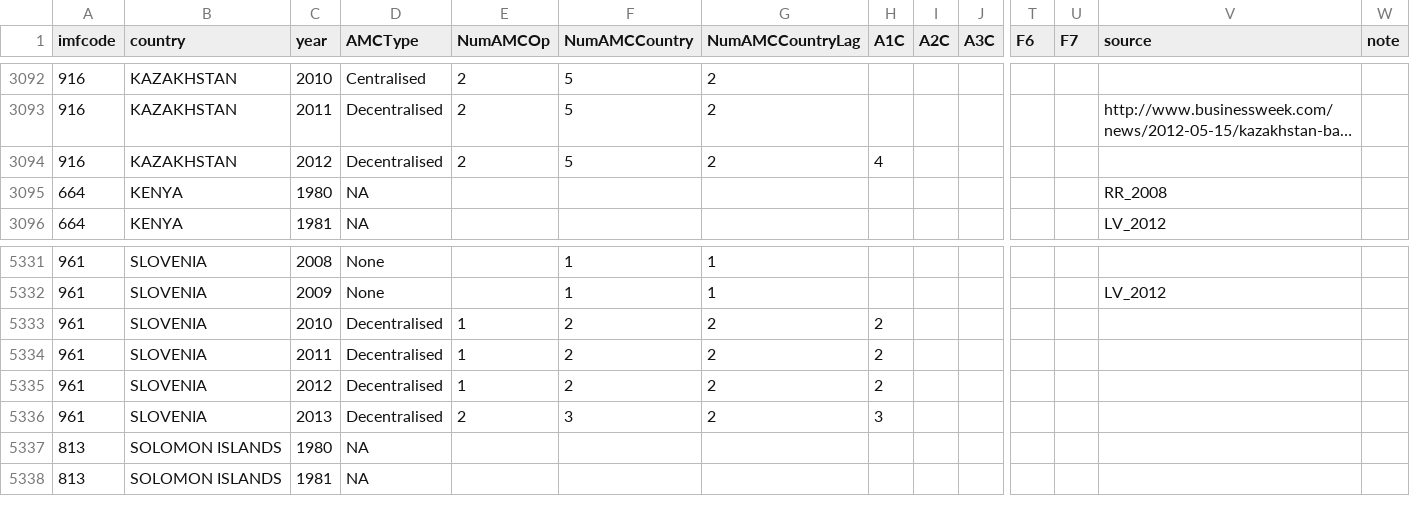
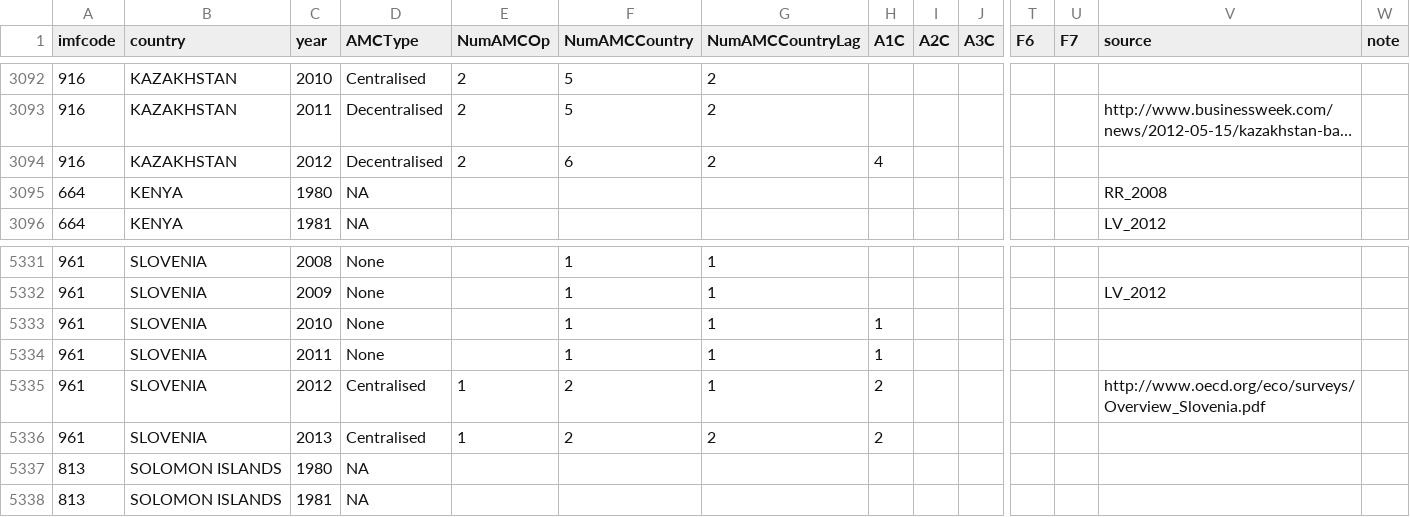
Before and after one commit to FGCH/amcData, a CSV file: BaseFiles/AMCFull/AMCFull.csv, drawn as a sheet; only a part is shown, gaps mark what is left out; long unchanged cells end in …; removed rows and columns are numbered as before the commit, all else as after; rows hold the shown columns only; the diff names each change by its address in the sheet, - before the commit and + after, or states it on an @@ line.

Commit message:
slovenia BAMC

```diff
--- a/BaseFiles/AMCFull/AMCFull.csv
+++ b/BaseFiles/AMCFull/AMCFull.csv
-F3094 (NumAMCCountry): 5
+F3094 (NumAMCCountry): 6
-D5333 (AMCType): Decentralised
+D5333 (AMCType): None
-E5333 (NumAMCOp): 1
+E5333 (NumAMCOp): (empty)
-F5333 (NumAMCCountry): 2
+F5333 (NumAMCCountry): 1
-G5333 (NumAMCCountryLag): 2
+G5333 (NumAMCCountryLag): 1
-H5333 (A1C): 2
+H5333 (A1C): 1
+row 5334: 961 | SLOVENIA | 2011 | None |  | 1 | 1 | 1
-C5335 (year): 2011
+C5335 (year): 2012
-D5335:D5336 (AMCType): Decentralised
+D5335:D5336 (AMCType): Centralised
-G5335 (NumAMCCountryLag): 2
+G5335 (NumAMCCountryLag): 1
-V5335 (source): (empty)
+V5335 (source): http://www.oecd.org/eco/surveys/Overview_Slovenia.pdf
-C5336 (year): 2012
+C5336 (year): 2013
-row 5336: 961 | SLOVENIA | 2013 | Decentralised | 2 | 3 | 2 | 3
```
Also changed, not shown: 1 other file.
